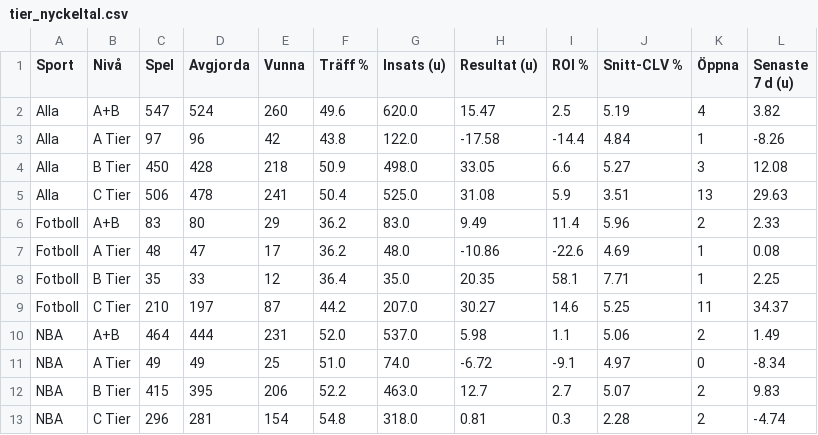
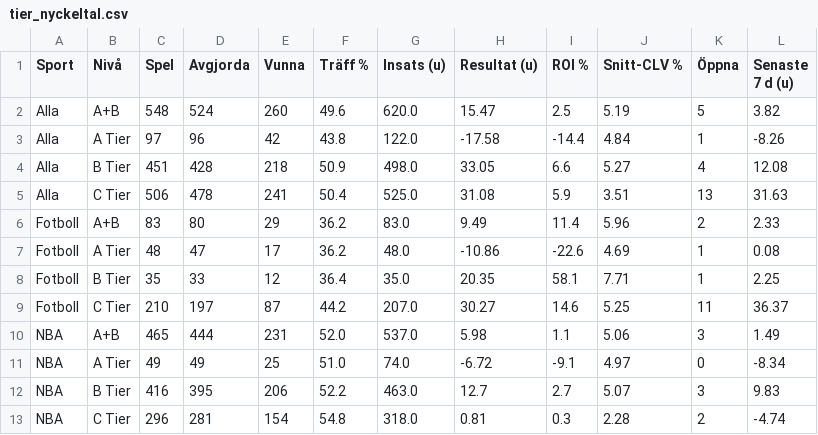
Before and after one commit to FatFockFrank888/propsbot, a CSV file: site/csv/tier_nyckeltal.csv, drawn as a sheet.

```diff
--- a/site/csv/tier_nyckeltal.csv
+++ b/site/csv/tier_nyckeltal.csv
@@ -1,6 +1,6 @@
 Sport,Nivå,Spel,Avgjorda,Vunna,Träff %,Insats (u),Resultat (u),ROI %,Snitt-CLV %,Öppna,Senaste 7 d (u)
-Alla,A+B,547,524,260,49.6,620.0,15.47,2.5,5.19,4,3.82
+Alla,A+B,548,524,260,49.6,620.0,15.47,2.5,5.19,5,3.82
 Alla,A Tier,97,96,42,43.8,122.0,-17.58,-14.4,4.84,1,-8.26
-Alla,B Tier,450,428,218,50.9,498.0,33.05,6.6,5.27,3,12.08
-Alla,C Tier,506,478,241,50.4,525.0,31.08,5.9,3.51,13,29.63
+Alla,B Tier,451,428,218,50.9,498.0,33.05,6.6,5.27,4,12.08
+Alla,C Tier,506,478,241,50.4,525.0,31.08,5.9,3.51,13,31.63
 Fotboll,A+B,83,80,29,36.2,83.0,9.49,11.4,5.96,2,2.33
@@ -8,6 +8,6 @@ Fotboll,A Tier,48,47,17,36.2,48.0,-10.86,-22.6,4.69,1,0.08
 Fotboll,B Tier,35,33,12,36.4,35.0,20.35,58.1,7.71,1,2.25
-Fotboll,C Tier,210,197,87,44.2,207.0,30.27,14.6,5.25,11,34.37
-NBA,A+B,464,444,231,52.0,537.0,5.98,1.1,5.06,2,1.49
+Fotboll,C Tier,210,197,87,44.2,207.0,30.27,14.6,5.25,11,36.37
+NBA,A+B,465,444,231,52.0,537.0,5.98,1.1,5.06,3,1.49
 NBA,A Tier,49,49,25,51.0,74.0,-6.72,-9.1,4.97,0,-8.34
-NBA,B Tier,415,395,206,52.2,463.0,12.7,2.7,5.07,2,9.83
+NBA,B Tier,416,395,206,52.2,463.0,12.7,2.7,5.07,3,9.83
 NBA,C Tier,296,281,154,54.8,318.0,0.81,0.3,2.28,2,-4.74
```
Also changed, not shown: site/csv/nba.csv, site/csv/sammanfattning.csv, 32 other files.
